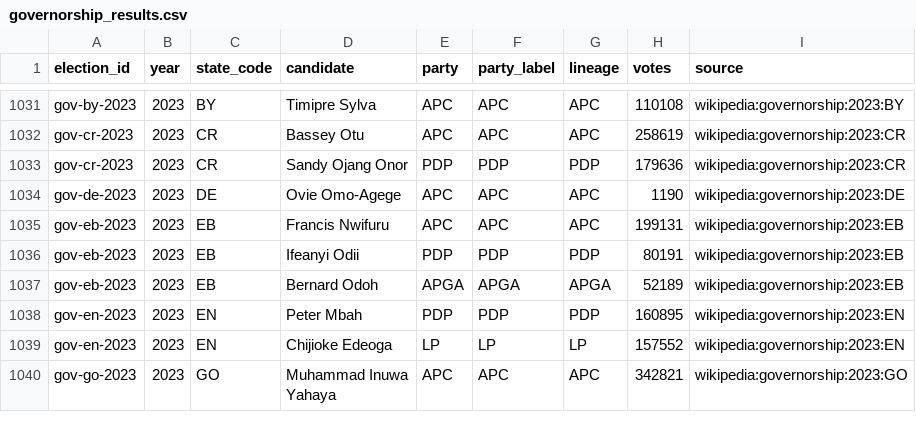
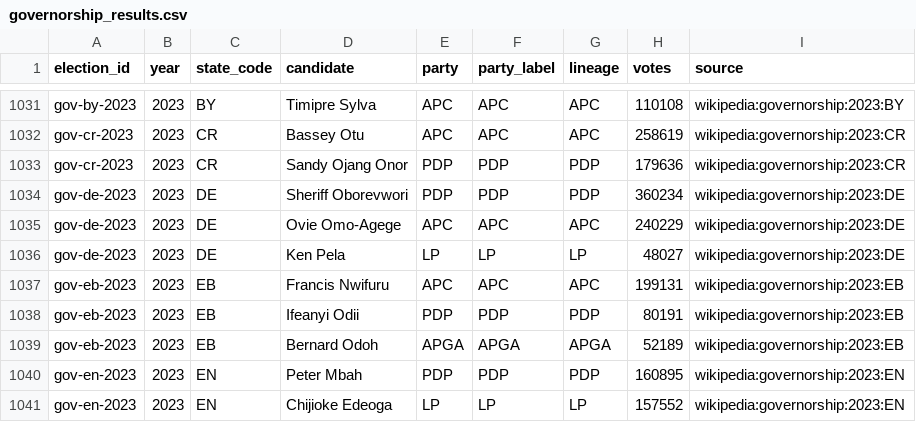
Before and after one commit to crvft/NELI, a CSV file: data/processed/governorship_results.csv, drawn as a sheet; only a part is shown, gaps mark what is left out; the shorter side is filled out with more unchanged rows.

```diff
--- a/data/processed/governorship_results.csv
+++ b/data/processed/governorship_results.csv
@@ -1033,3 +1033,5 @@ gov-cr-2023,2023,CR,Bassey Otu,APC,APC,APC,258619,wikipedia:governorship:2023:CR
 gov-cr-2023,2023,CR,Sandy Ojang Onor,PDP,PDP,PDP,179636,wikipedia:governorship:2023:CR
-gov-de-2023,2023,DE,Ovie Omo-Agege,APC,APC,APC,1190,wikipedia:governorship:2023:DE
+gov-de-2023,2023,DE,Sheriff Oborevwori,PDP,PDP,PDP,360234,wikipedia:governorship:2023:DE
+gov-de-2023,2023,DE,Ovie Omo-Agege,APC,APC,APC,240229,wikipedia:governorship:2023:DE
+gov-de-2023,2023,DE,Ken Pela,LP,LP,LP,48027,wikipedia:governorship:2023:DE
 gov-eb-2023,2023,EB,Francis Nwifuru,APC,APC,APC,199131,wikipedia:governorship:2023:EB
```
Also changed, not shown: data/processed/governorship_summary.csv, 37 other files.
